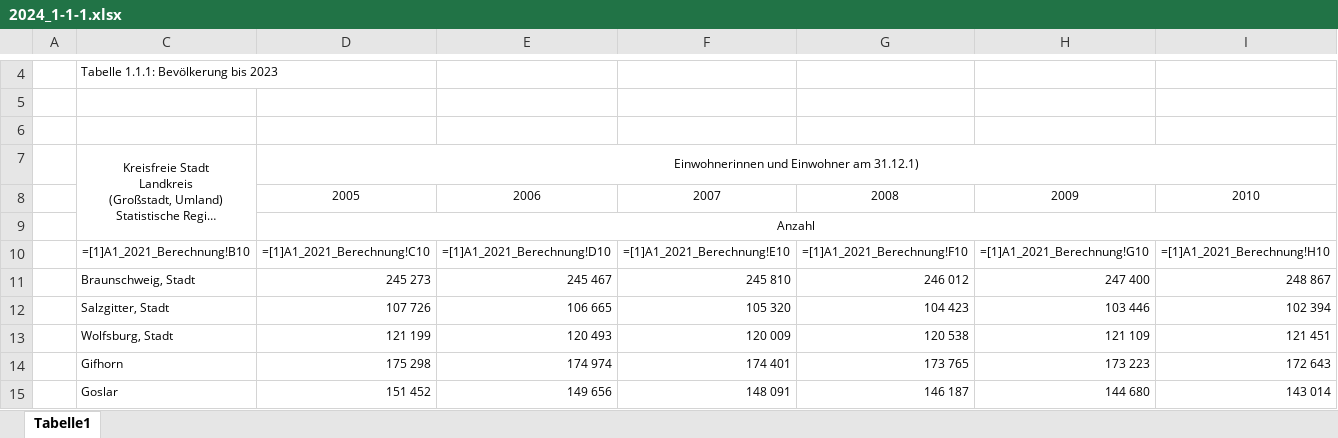
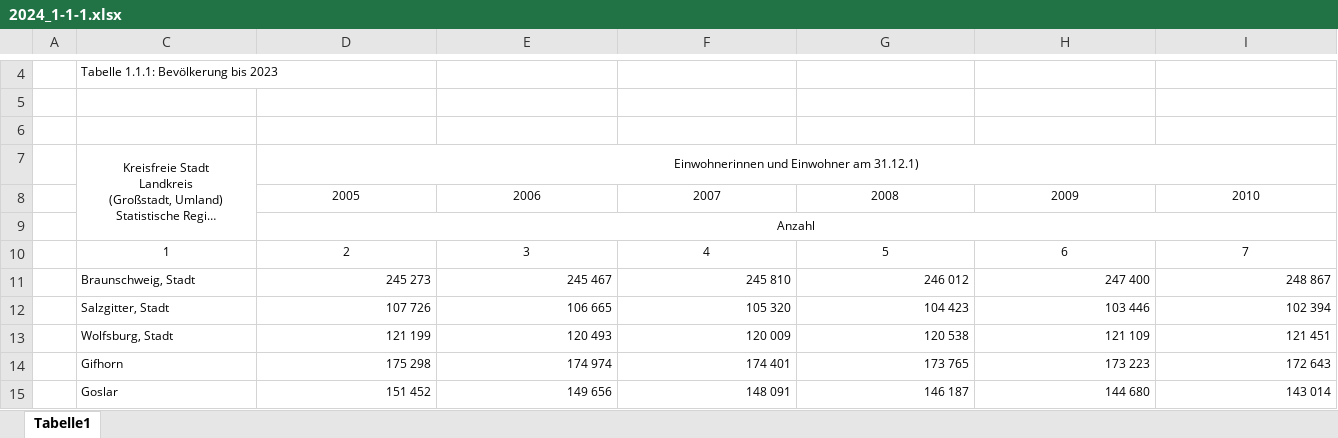
Before and after one commit to christoph-LSN/MT_Site, an Excel workbook: assets/excel/2024_1-1-1.xlsx, sheet Tabelle1, drawn as a sheet; only a part is shown, gaps mark what is left out; long unchanged cells end in …; values as stored, in another font and other column widths than the file's, no borders; formulas are shown in place of their values; removed rows and columns are numbered as before the commit, all else as after; rows hold the shown columns only; the diff names each change by its address in the sheet, - before the commit and + after, or states it on an @@ line.

```diff
--- a/assets/excel/2024_1-1-1.xlsx (sheet Tabelle1)
+++ b/assets/excel/2024_1-1-1.xlsx (sheet Tabelle1)
-row 10:  | =[1]A1_2021_Berechnung!B10 | =[1]A1_2021_Berechnung!C10 | =[1]A1_2021_Berechnung!D10 | =[1]A1_2021_Berechnung!E10 | =[1]A1_2021_Berechnung!F10 | =[1]A1_2021_Berechnung!G10 | =[1]A1_2021_Berechnung!H10
+row 10:  | 1 | 2 | 3 | 4 | 5 | 6 | 7
```
Also changed, not shown: assets/excel/2024_1-2-1.xlsx, assets/excel/2024_1-2-2.xlsx, 1 other file.
